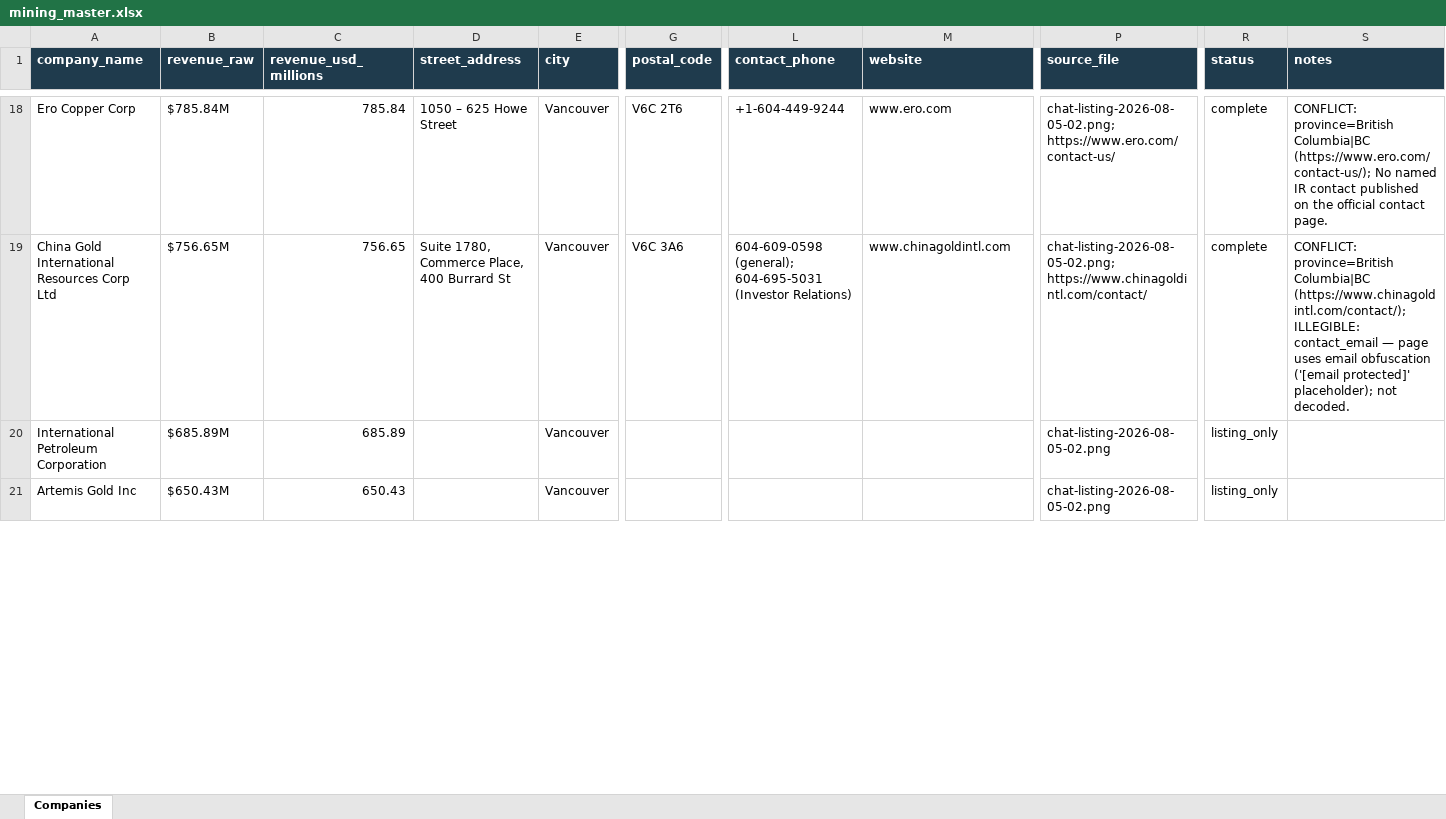
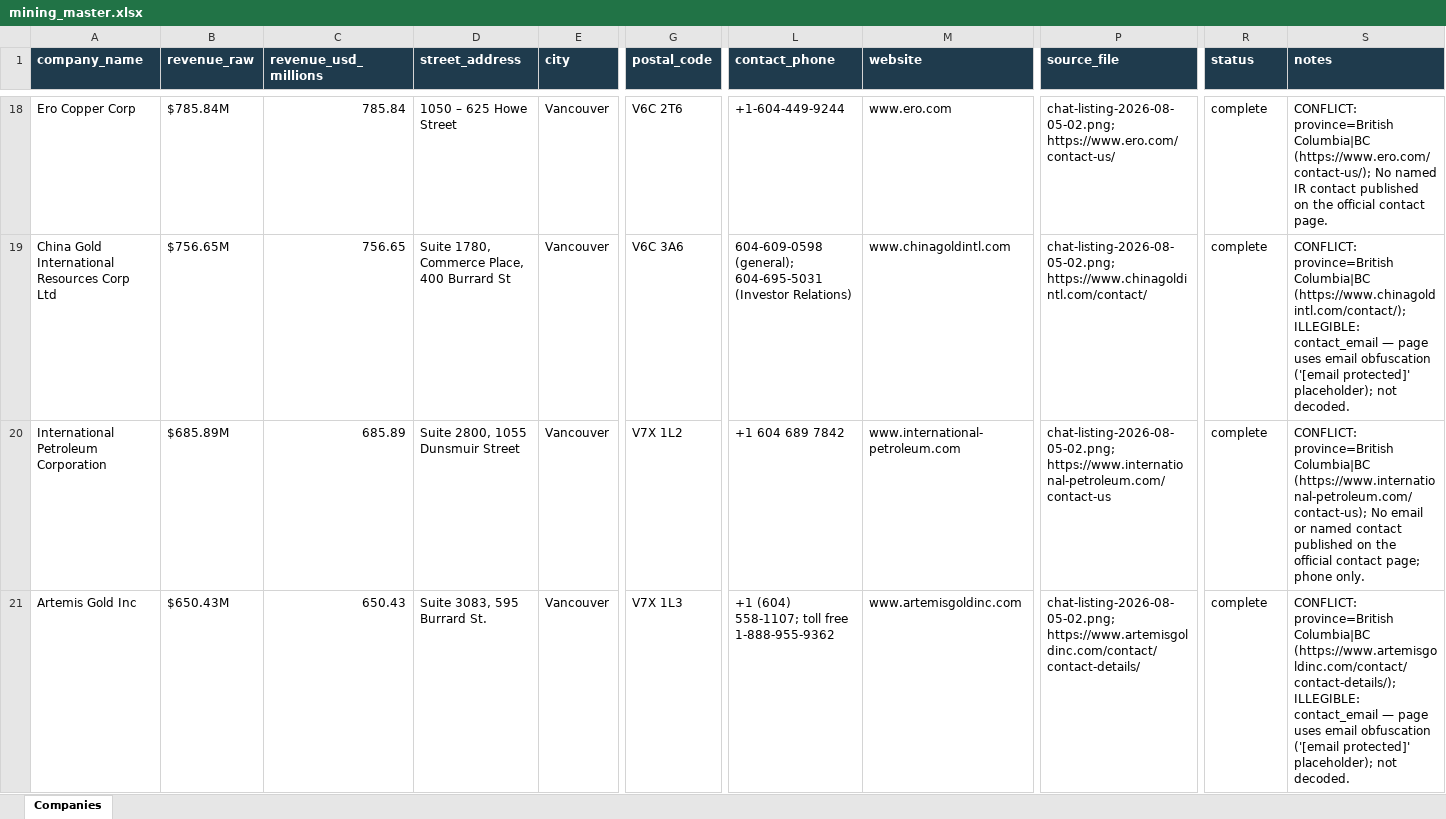
Before and after one commit to ChristianKalbfleisch/Website-Prospect-Reader, an Excel workbook: output/mining_master.xlsx, sheet Companies, drawn as a sheet; only a part is shown, gaps mark what is left out; values as stored, in another font and other column widths than the file's, no borders; the diff covers the shown part only; the diff names each change by its address in the sheet, - before the commit and + after, or states it on an @@ line.

```diff
--- a/output/mining_master.xlsx (sheet Companies)
+++ b/output/mining_master.xlsx (sheet Companies)
-D20 (street_address): (empty)
+D20 (street_address): Suite 2800, 1055 Dunsmuir Street
-G20 (postal_code): (empty)
+G20 (postal_code): V7X 1L2
-L20 (contact_phone): (empty)
+L20 (contact_phone): +1 604 689 7842
-M20 (website): (empty)
+M20 (website): www.international-petroleum.com
-P20 (source_file): chat-listing-2026-08-05-02.png
+P20 (source_file): chat-listing-2026-08-05-02.png; https://www.international-petroleum.com/contact-us
-R20:R21 (status): listing_only
+R20:R21 (status): complete
-S20 (notes): (empty)
+S20 (notes): CONFLICT: province=British Columbia|BC (https://www.international-petroleum.com/contact-us); No email or named contact published on the official contact page; phone only.
-D21 (street_address): (empty)
+D21 (street_address): Suite 3083, 595 Burrard St.
-G21 (postal_code): (empty)
+G21 (postal_code): V7X 1L3
-L21 (contact_phone): (empty)
+L21 (contact_phone): +1 (604) 558-1107; toll free 1-888-955-9362
-M21 (website): (empty)
+M21 (website): www.artemisgoldinc.com
-P21 (source_file): chat-listing-2026-08-05-02.png
+P21 (source_file): chat-listing-2026-08-05-02.png; https://www.artemisgoldinc.com/contact/contact-details/
-S21 (notes): (empty)
+S21 (notes): CONFLICT: province=British Columbia|BC (https://www.artemisgoldinc.com/contact/contact-details/); ILLEGIBLE: contact_email — page uses email obfuscation ('[email protected]' placeholder); not decoded.
```
Also changed, not shown: 37 edited cells elsewhere in this sheet, 2 other files.
